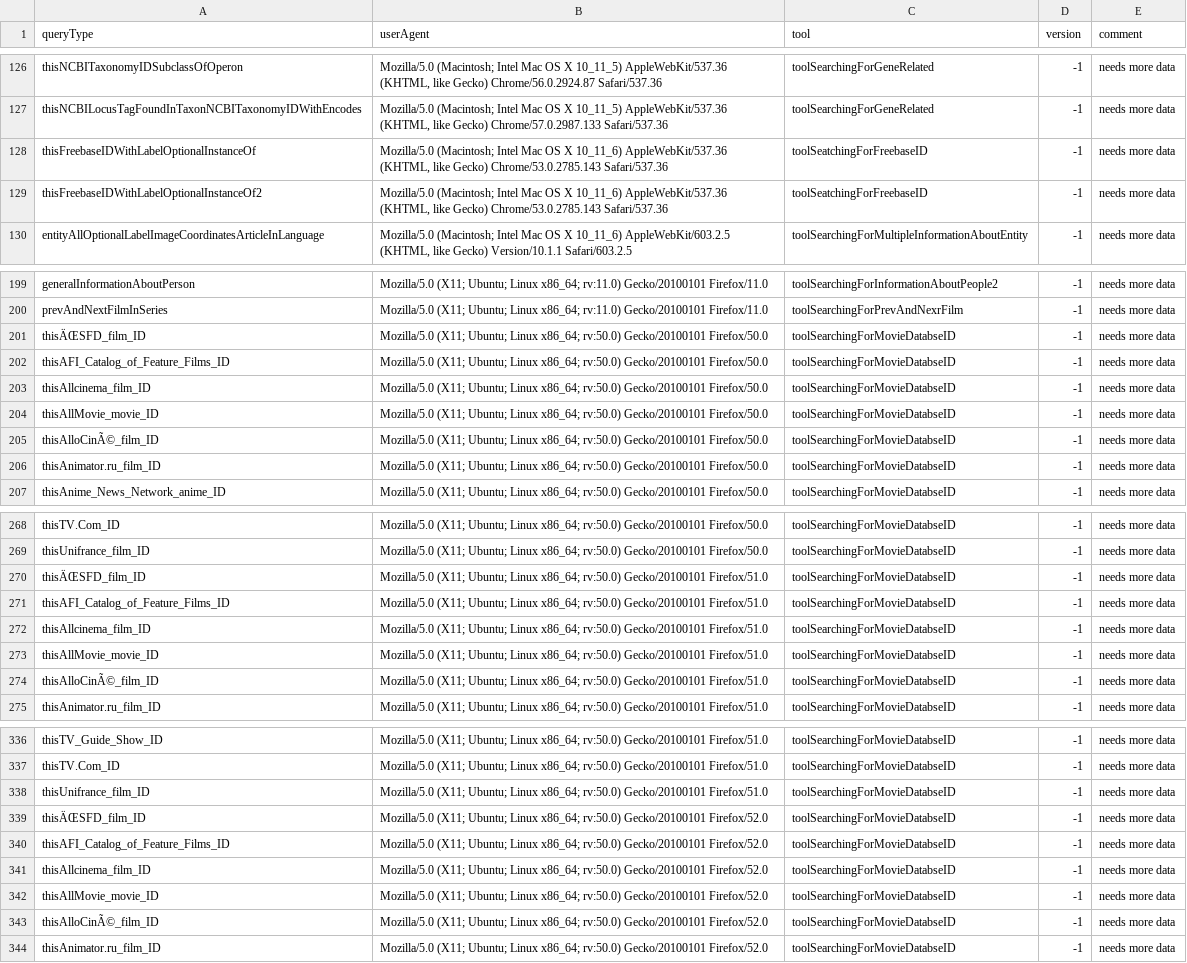
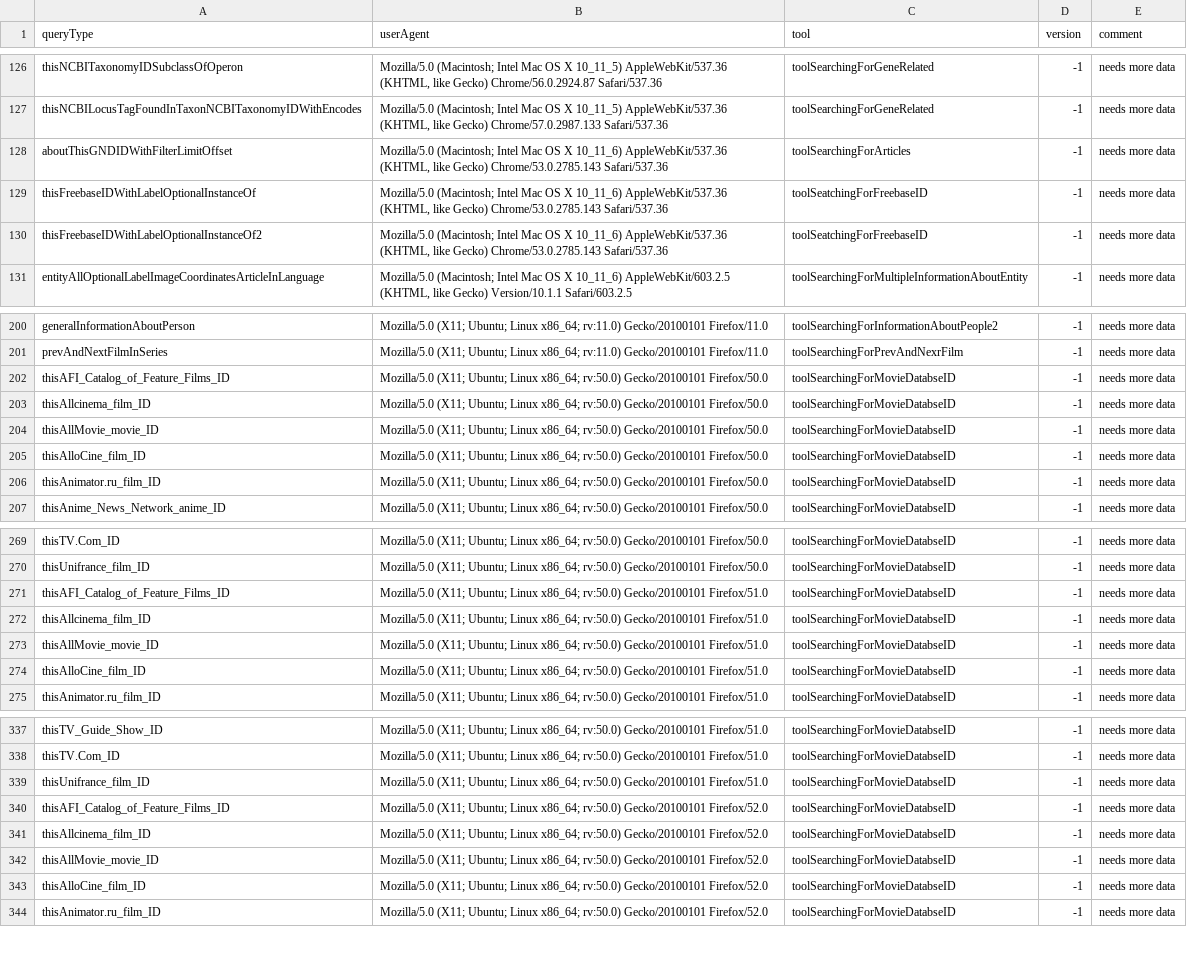
Before and after one commit to Wikidata/QueryAnalysis, a TSV file: preBuildQueryTypeFiles/toolMapping.tsv, drawn as a sheet; only a part is shown, gaps mark what is left out; the diff covers the shown part only.

```diff
--- a/preBuildQueryTypeFiles/toolMapping.tsv
+++ b/preBuildQueryTypeFiles/toolMapping.tsv
@@ -127,2 +127,3 @@ thisNCBITaxonomyIDSubclassOfOperon	Mozilla/5.0 (Macintosh; Intel Mac OS X 10_11_
 thisNCBILocusTagFoundInTaxonNCBITaxonomyIDWithEncodes	Mozilla/5.0 (Macintosh; Intel Mac OS X 10_11_5) AppleWebKit/537.36 (KHTML, like Gecko) Chrome/57.0.2987.133 Safari/537.36	toolSearchingForGeneRelated	-1	needs more data
+aboutThisGNDIDWithFilterLimitOffset	Mozilla/5.0 (Macintosh; Intel Mac OS X 10_11_6) AppleWebKit/537.36 (KHTML, like Gecko) Chrome/53.0.2785.143 Safari/537.36	toolSearchingForArticles	-1	needs more data
 thisFreebaseIDWithLabelOptionalInstanceOf	Mozilla/5.0 (Macintosh; Intel Mac OS X 10_11_6) AppleWebKit/537.36 (KHTML, like Gecko) Chrome/53.0.2785.143 Safari/537.36	toolSeatchingForFreebaseID	-1	needs more data
@@ -200,3 +201,2 @@ generalInformationAboutPerson	Mozilla/5.0 (X11; Ubuntu; Linux x86_64; rv:11.0) G
 prevAndNextFilmInSeries	Mozilla/5.0 (X11; Ubuntu; Linux x86_64; rv:11.0) Gecko/20100101 Firefox/11.0	toolSearchingForPrevAndNexrFilm	-1	needs more data
-thisÄŒSFD_film_ID	Mozilla/5.0 (X11; Ubuntu; Linux x86_64; rv:50.0) Gecko/20100101 Firefox/50.0	toolSearchingForMovieDatabseID	-1	needs more data
 thisAFI_Catalog_of_Feature_Films_ID	Mozilla/5.0 (X11; Ubuntu; Linux x86_64; rv:50.0) Gecko/20100101 Firefox/50.0	toolSearchingForMovieDatabseID	-1	needs more data
@@ -204,3 +204,3 @@ thisAllcinema_film_ID	Mozilla/5.0 (X11; Ubuntu; Linux x86_64; rv:50.0) Gecko/201
 thisAllMovie_movie_ID	Mozilla/5.0 (X11; Ubuntu; Linux x86_64; rv:50.0) Gecko/20100101 Firefox/50.0	toolSearchingForMovieDatabseID	-1	needs more data
-thisAlloCinÃ©_film_ID	Mozilla/5.0 (X11; Ubuntu; Linux x86_64; rv:50.0) Gecko/20100101 Firefox/50.0	toolSearchingForMovieDatabseID	-1	needs more data
+thisAlloCine_film_ID	Mozilla/5.0 (X11; Ubuntu; Linux x86_64; rv:50.0) Gecko/20100101 Firefox/50.0	toolSearchingForMovieDatabseID	-1	needs more data
 thisAnimator.ru_film_ID	Mozilla/5.0 (X11; Ubuntu; Linux x86_64; rv:50.0) Gecko/20100101 Firefox/50.0	toolSearchingForMovieDatabseID	-1	needs more data
@@ -269,3 +270,2 @@ thisTV.Com_ID	Mozilla/5.0 (X11; Ubuntu; Linux x86_64; rv:50.0) Gecko/20100101 Fi
 thisUnifrance_film_ID	Mozilla/5.0 (X11; Ubuntu; Linux x86_64; rv:50.0) Gecko/20100101 Firefox/50.0	toolSearchingForMovieDatabseID	-1	needs more data
-thisÄŒSFD_film_ID	Mozilla/5.0 (X11; Ubuntu; Linux x86_64; rv:50.0) Gecko/20100101 Firefox/51.0	toolSearchingForMovieDatabseID	-1	needs more data
 thisAFI_Catalog_of_Feature_Films_ID	Mozilla/5.0 (X11; Ubuntu; Linux x86_64; rv:50.0) Gecko/20100101 Firefox/51.0	toolSearchingForMovieDatabseID	-1	needs more data
@@ -273,3 +273,3 @@ thisAllcinema_film_ID	Mozilla/5.0 (X11; Ubuntu; Linux x86_64; rv:50.0) Gecko/201
 thisAllMovie_movie_ID	Mozilla/5.0 (X11; Ubuntu; Linux x86_64; rv:50.0) Gecko/20100101 Firefox/51.0	toolSearchingForMovieDatabseID	-1	needs more data
-thisAlloCinÃ©_film_ID	Mozilla/5.0 (X11; Ubuntu; Linux x86_64; rv:50.0) Gecko/20100101 Firefox/51.0	toolSearchingForMovieDatabseID	-1	needs more data
+thisAlloCine_film_ID	Mozilla/5.0 (X11; Ubuntu; Linux x86_64; rv:50.0) Gecko/20100101 Firefox/51.0	toolSearchingForMovieDatabseID	-1	needs more data
 thisAnimator.ru_film_ID	Mozilla/5.0 (X11; Ubuntu; Linux x86_64; rv:50.0) Gecko/20100101 Firefox/51.0	toolSearchingForMovieDatabseID	-1	needs more data
@@ -338,3 +339,2 @@ thisTV.Com_ID	Mozilla/5.0 (X11; Ubuntu; Linux x86_64; rv:50.0) Gecko/20100101 Fi
 thisUnifrance_film_ID	Mozilla/5.0 (X11; Ubuntu; Linux x86_64; rv:50.0) Gecko/20100101 Firefox/51.0	toolSearchingForMovieDatabseID	-1	needs more data
-thisÄŒSFD_film_ID	Mozilla/5.0 (X11; Ubuntu; Linux x86_64; rv:50.0) Gecko/20100101 Firefox/52.0	toolSearchingForMovieDatabseID	-1	needs more data
 thisAFI_Catalog_of_Feature_Films_ID	Mozilla/5.0 (X11; Ubuntu; Linux x86_64; rv:50.0) Gecko/20100101 Firefox/52.0	toolSearchingForMovieDatabseID	-1	needs more data
@@ -342,3 +342,3 @@ thisAllcinema_film_ID	Mozilla/5.0 (X11; Ubuntu; Linux x86_64; rv:50.0) Gecko/201
 thisAllMovie_movie_ID	Mozilla/5.0 (X11; Ubuntu; Linux x86_64; rv:50.0) Gecko/20100101 Firefox/52.0	toolSearchingForMovieDatabseID	-1	needs more data
-thisAlloCinÃ©_film_ID	Mozilla/5.0 (X11; Ubuntu; Linux x86_64; rv:50.0) Gecko/20100101 Firefox/52.0	toolSearchingForMovieDatabseID	-1	needs more data
+thisAlloCine_film_ID	Mozilla/5.0 (X11; Ubuntu; Linux x86_64; rv:50.0) Gecko/20100101 Firefox/52.0	toolSearchingForMovieDatabseID	-1	needs more data
 thisAnimator.ru_film_ID	Mozilla/5.0 (X11; Ubuntu; Linux x86_64; rv:50.0) Gecko/20100101 Firefox/52.0	toolSearchingForMovieDatabseID	-1	needs more data
```
Also changed, not shown: 8 added rows, 5 removed rows and 13 edited cells elsewhere in this file, 4 other files.
